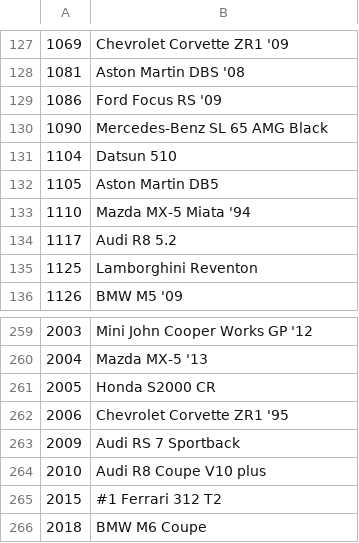
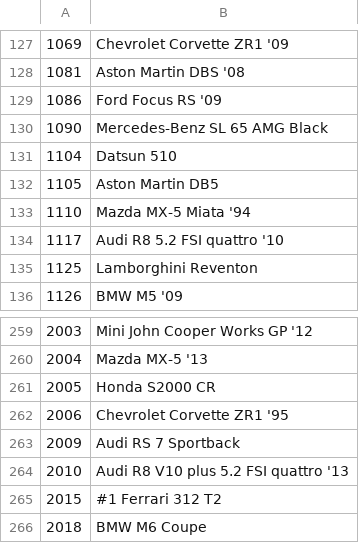
Before and after one commit to Forzurda/ForzaMotorsport2023CarIDs, a CSV file: FM8.CarNames.csv, drawn as a sheet; only a part is shown, gaps mark what is left out.

Commit message:
Update FM8.CarNames.csv
Updated audi R8s 2010 2013

```diff
--- a/FM8.CarNames.csv
+++ b/FM8.CarNames.csv
@@ -133,3 +133,3 @@
 1110	Mazda MX-5 Miata '94
-1117	Audi R8 5.2
+1117	Audi R8 5.2 FSI quattro '10
 1125	Lamborghini Reventon
@@ -263,3 +263,3 @@
 2009	Audi RS 7 Sportback
-2010	Audi R8 Coupe V10 plus
+2010	Audi R8 V10 plus 5.2 FSI quattro '13
 2015	#1 Ferrari 312 T2
```
